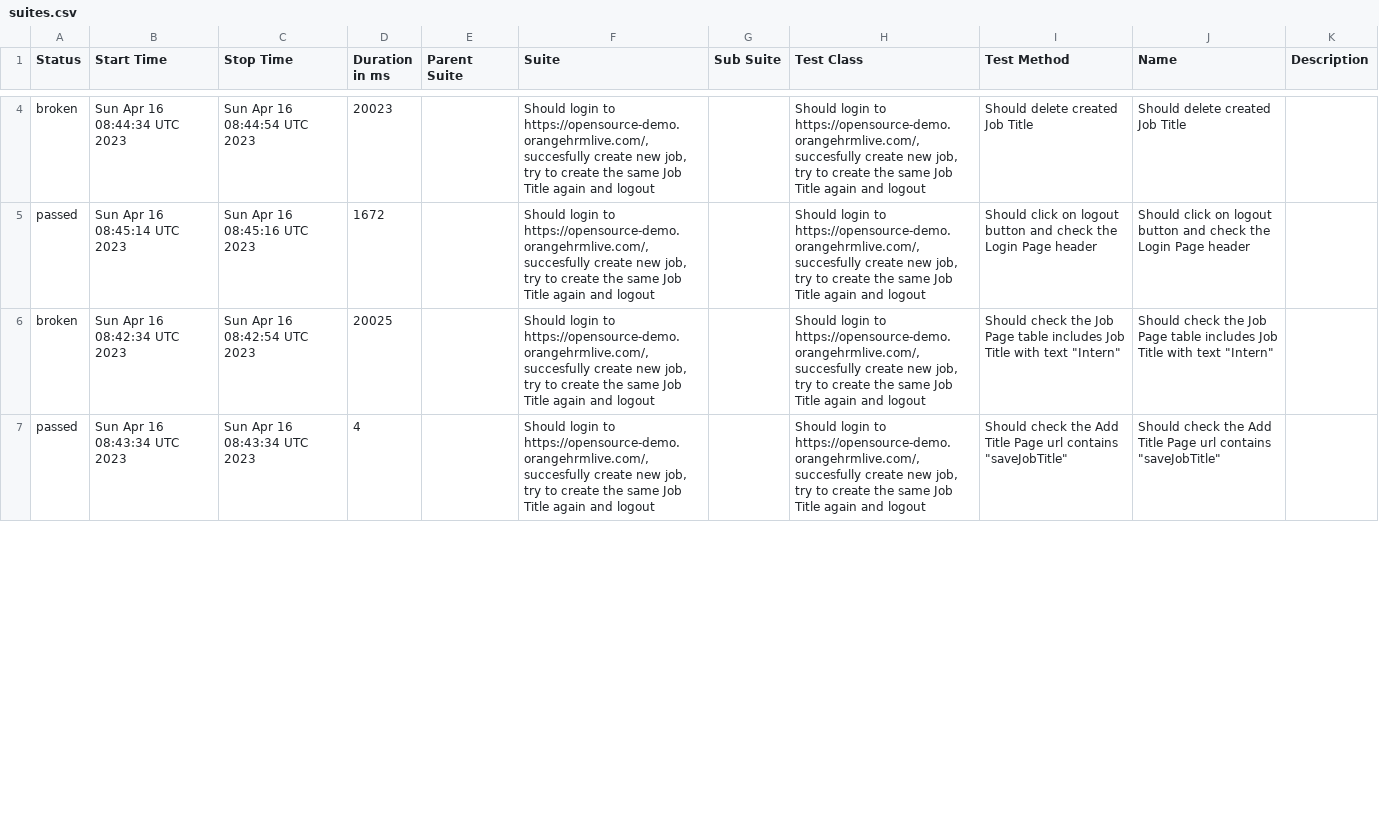
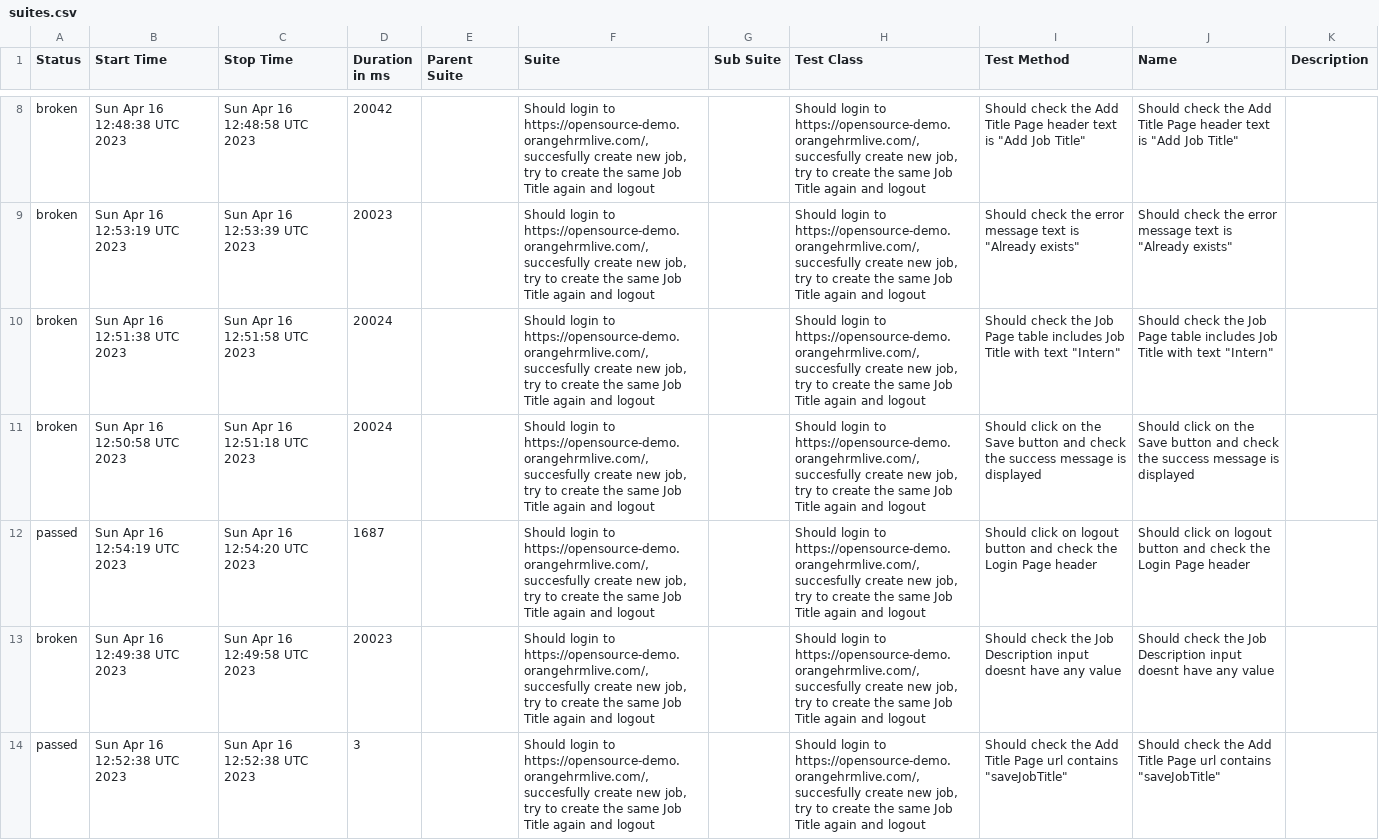
Before and after one commit to Valiantsin2021/AT_JS_HT1_Valiantsin_Lutchanka, a CSV file: data/suites.csv, drawn as a sheet; only a part is shown, gaps mark what is left out; the diff covers the shown part only.

```diff
--- a/data/suites.csv
+++ b/data/suites.csv
@@ -4,4 +8,7 @@
-"broken","Sun Apr 16 08:44:34 UTC 2023","Sun Apr 16 08:44:54 UTC 2023","20023","","Should login to https://opensource-demo.orangehrmlive.com/, succesfully create new job, try to create the same Job Title again and logout","","Should login to https://opensource-demo.orangehrmlive.com/, succesfully create new job, try to create the same Job Title again and logout","Should delete created Job Title","Should delete created Job Title",""
-"passed","Sun Apr 16 08:45:14 UTC 2023","Sun Apr 16 08:45:16 UTC 2023","1672","","Should login to https://opensource-demo.orangehrmlive.com/, succesfully create new job, try to create the same Job Title again and logout","","Should login to https://opensource-demo.orangehrmlive.com/, succesfully create new job, try to create the same Job Title again and logout","Should click on logout button and check the Login Page header","Should click on logout button and check the Login Page header",""
-"broken","Sun Apr 16 08:42:34 UTC 2023","Sun Apr 16 08:42:54 UTC 2023","20025","","Should login to https://opensource-demo.orangehrmlive.com/, succesfully create new job, try to create the same Job Title again and logout","","Should login to https://opensource-demo.orangehrmlive.com/, succesfully create new job, try to create the same Job Title again and logout","Should check the Job Page table includes Job Title with text ""Intern""","Should check the Job Page table includes Job Title with text ""Intern""",""
-"passed","Sun Apr 16 08:43:34 UTC 2023","Sun Apr 16 08:43:34 UTC 2023","4","","Should login to https://opensource-demo.orangehrmlive.com/, succesfully create new job, try to create the same Job Title again and logout","","Should login to https://opensource-demo.orangehrmlive.com/, succesfully create new job, try to create the same Job Title again and logout","Should check the Add Title Page url contains ""saveJobTitle""","Should check the Add Title Page url contains ""saveJobTitle""",""
+"broken","Sun Apr 16 12:48:38 UTC 2023","Sun Apr 16 12:48:58 UTC 2023","20042","","Should login to https://opensource-demo.orangehrmlive.com/, succesfully create new job, try to create the same Job Title again and logout","","Should login to https://opensource-demo.orangehrmlive.com/, succesfully create new job, try to create the same Job Title again and logout","Should check the Add Title Page header text is ""Add Job Title""","Should check the Add Title Page header text is ""Add Job Title""",""
+"broken","Sun Apr 16 12:53:19 UTC 2023","Sun Apr 16 12:53:39 UTC 2023","20023","","Should login to https://opensource-demo.orangehrmlive.com/, succesfully create new job, try to create the same Job Title again and logout","","Should login to https://opensource-demo.orangehrmlive.com/, succesfully create new job, try to create the same Job Title again and logout","Should check the error message text is ""Already exists""","Should check the error message text is ""Already exists""",""
+"broken","Sun Apr 16 12:51:38 UTC 2023","Sun Apr 16 12:51:58 UTC 2023","20024","","Should login to https://opensource-demo.orangehrmlive.com/, succesfully create new job, try to create the same Job Title again and logout","","Should login to https://opensource-demo.orangehrmlive.com/, succesfully create new job, try to create the same Job Title again and logout","Should check the Job Page table includes Job Title with text ""Intern""","Should check the Job Page table includes Job Title with text ""Intern""",""
+"broken","Sun Apr 16 12:50:58 UTC 2023","Sun Apr 16 12:51:18 UTC 2023","20024","","Should login to https://opensource-demo.orangehrmlive.com/, succesfully create new job, try to create the same Job Title again and logout","","Should login to https://opensource-demo.orangehrmlive.com/, succesfully create new job, try to create the same Job Title again and logout","Should click on the Save button and check the success message is displayed","Should click on the Save button and check the success message is displayed",""
+"passed","Sun Apr 16 12:54:19 UTC 2023","Sun Apr 16 12:54:20 UTC 2023","1687","","Should login to https://opensource-demo.orangehrmlive.com/, succesfully create new job, try to create the same Job Title again and logout","","Should login to https://opensource-demo.orangehrmlive.com/, succesfully create new job, try to create the same Job Title again and logout","Should click on logout button and check the Login Page header","Should click on logout button and check the Login Page header",""
+"broken","Sun Apr 16 12:49:38 UTC 2023","Sun Apr 16 12:49:58 UTC 2023","20023","","Should login to https://opensource-demo.orangehrmlive.com/, succesfully create new job, try to create the same Job Title again and logout","","Should login to https://opensource-demo.orangehrmlive.com/, succesfully create new job, try to create the same Job Title again and logout","Should check the Job Description input doesnt have any value","Should check the Job Description input doesnt have any value",""
+"passed","Sun Apr 16 12:52:38 UTC 2023","Sun Apr 16 12:52:38 UTC 2023","3","","Should login to https://opensource-demo.orangehrmlive.com/, succesfully create new job, try to create the same Job Title again and logout","","Should login to https://opensource-demo.orangehrmlive.com/, succesfully create new job, try to create the same Job Title again and logout","Should check the Add Title Page url contains ""saveJobTitle""","Should check the Add Title Page url contains ""saveJobTitle""",""
```
Also changed, not shown: 4 added rows, 7 removed rows and 31 edited cells elsewhere in this file, 58 other files.
